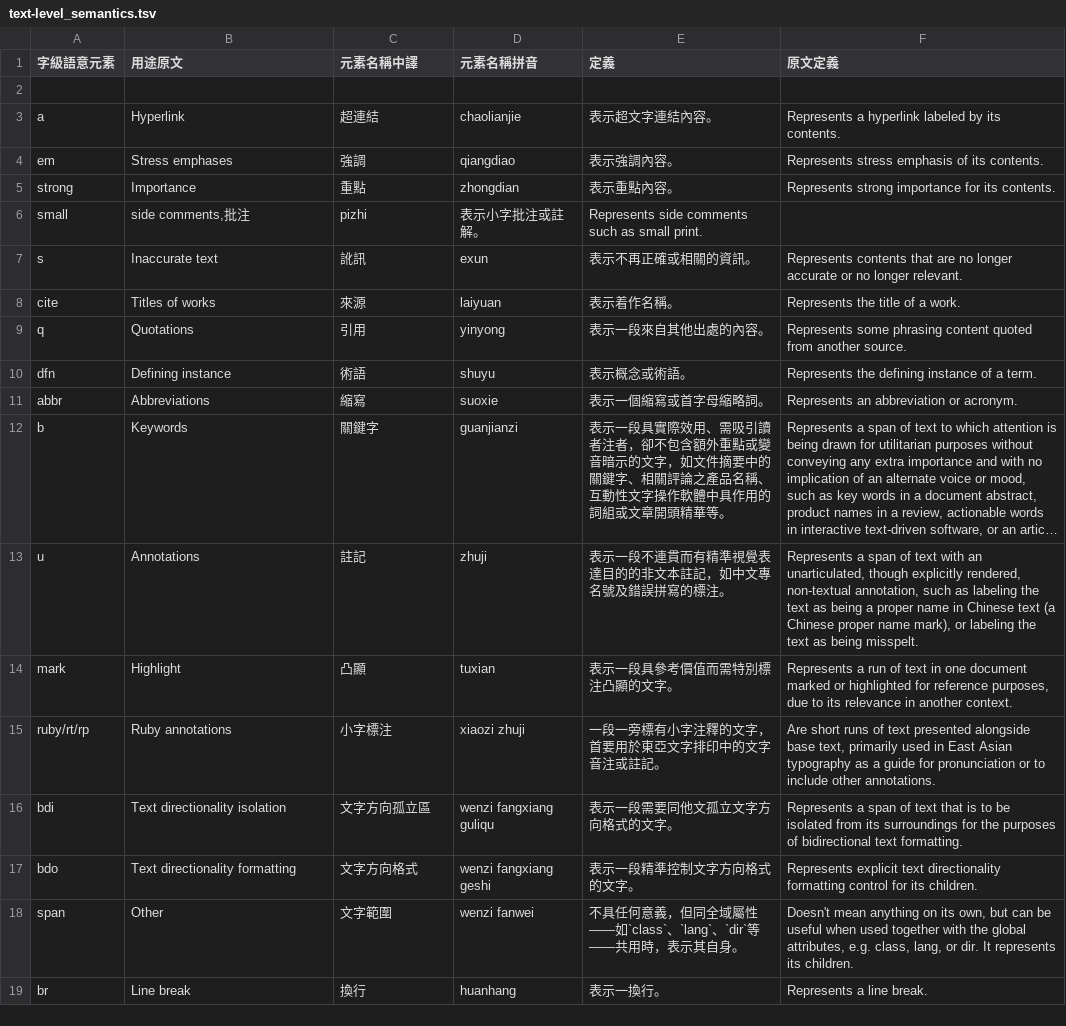
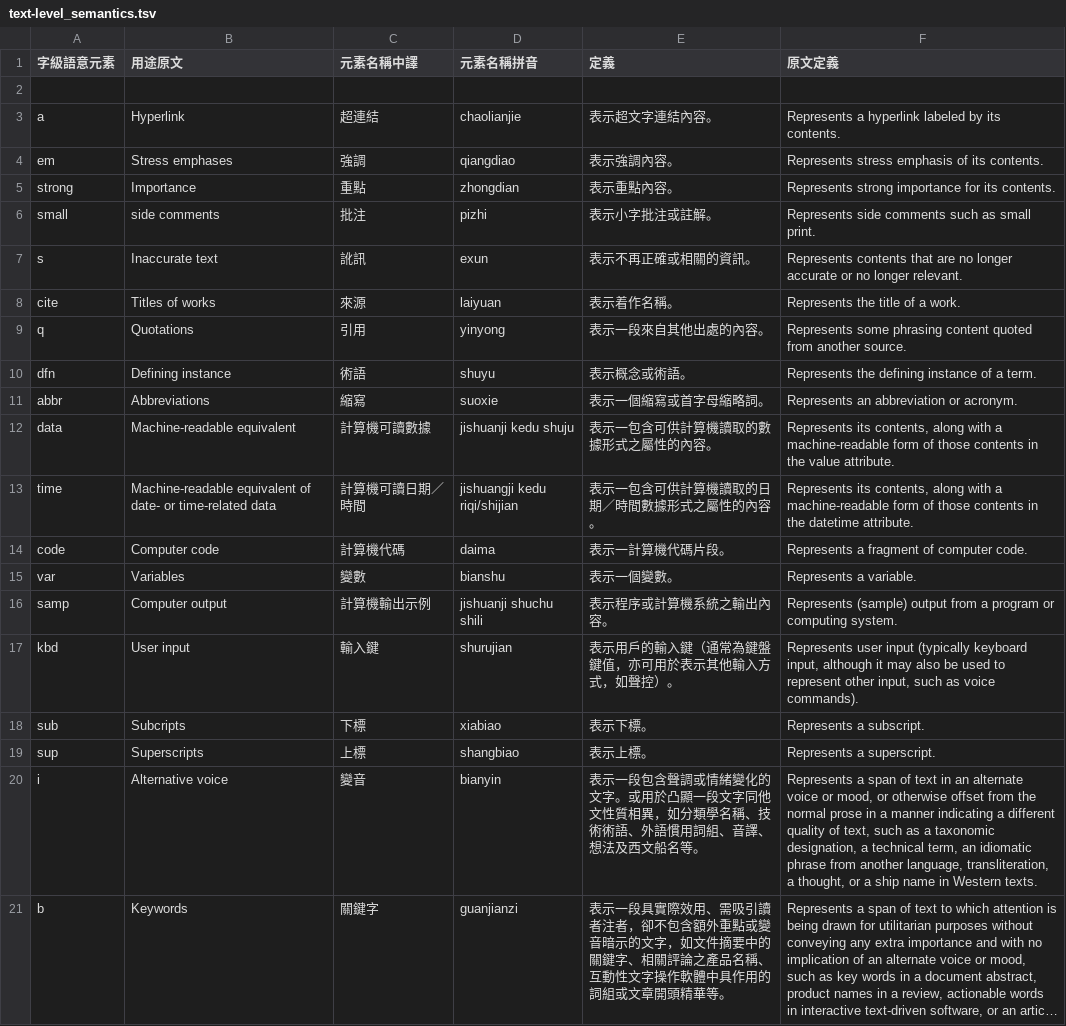
Before and after one commit to ethantw/html5-term-zh, a TSV file: elements/text-level_semantics.tsv, drawn as a sheet; only a part is shown; the shorter side is filled out with more unchanged rows; long unchanged cells end in …; the diff names each change by its address in the sheet, - before the commit and + after, or states it on an @@ line.

Commit message:
minor bug fixed

```diff
--- a/elements/text-level_semantics.tsv
+++ b/elements/text-level_semantics.tsv
-B6 (用途原文): side comments,批注
+B6 (用途原文): side comments
-C6 (元素名稱中譯): pizhi
+C6 (元素名稱中譯): 批注
-D6 (元素名稱拼音): 表示小字批注或註解。
+D6 (元素名稱拼音): pizhi
-E6 (定義): Represents side comments such as small print.
+E6 (定義): 表示小字批注或註解。
-F6 (原文定義): (empty)
+F6 (原文定義): Represents side comments such as small print.
+row 12: data | Machine-readable equivalent | 計算機可讀數據 | jishuanji kedu shuju | 表示一包含可供計算機讀取的數據形式之屬性的內容。 | Represents its contents, along with a machine-readable form of those contents in the value attribute.
+row 13: time | Machine-readable equivalent of date- or time-related data | 計算機可讀日期／時間 | jishuangji kedu riqi/shijian | 表示一包含可供計算機讀取的日期／時間數據形式之屬性的內容。 | Represents its contents, along with a machine-readable form of those contents in the datetime attribute.
+row 14: code | Computer code | 計算機代碼 | daima | 表示一計算機代碼片段。 | Represents a fragment of computer code.
+row 15: var | Variables | 變數 | bianshu | 表示一個變數。 | Represents a variable.
+row 16: samp | Computer output | 計算機輸出示例 | jishuanji shuchu shili | 表示程序或計算機系統之輸出內容。 | Represents (sample) output from a program or computing system.
+row 17: kbd | User input | 輸入鍵 | shurujian | 表示用戶的輸入鍵（通常為鍵盤鍵值，亦可用於表示其他輸入方式，如聲控）。 | Represents user input (typically keyboard input, although it may also be used to represent other input, such as voice commands).
+row 18: sub | Subcripts | 下標 | xiabiao | 表示下標。 | Represents a subscript.
+row 19: sup | Superscripts | 上標 | shangbiao | 表示上標。 | Represents a superscript.
+row 20: i | Alternative voice | 變音 | bianyin | 表示一段包含聲調或情緒變化的文字。或用於凸顯一段文字同他文性質相異，如分類學名稱、技術術語、外語慣用詞組、音譯、想法及西文船名等。 | Represents a span of text in an alternate voice or mood, or otherwise offset from the normal prose in a manner indicating a different quality of text, such as a taxonomic designation, a technical term, an idiomatic phrase from another language, transliteration, a thought, or a ship name in Western texts.
```
